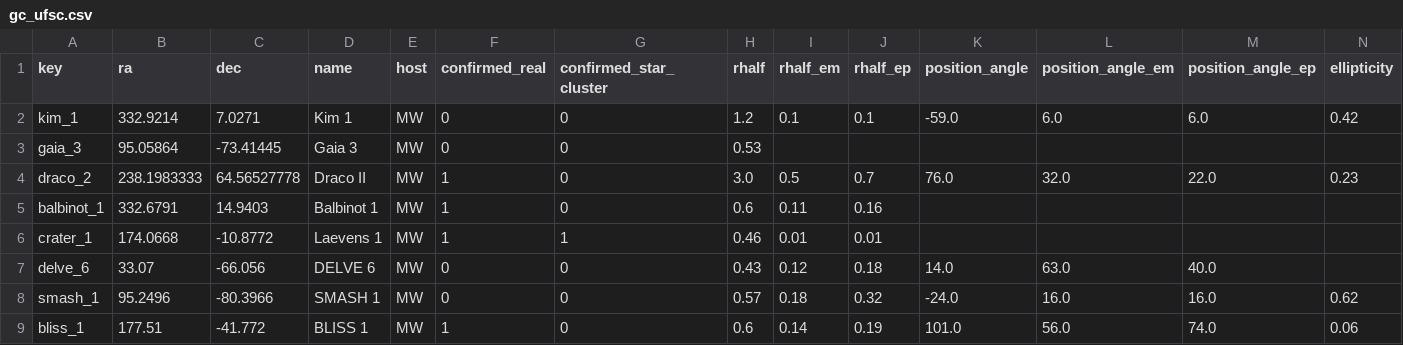
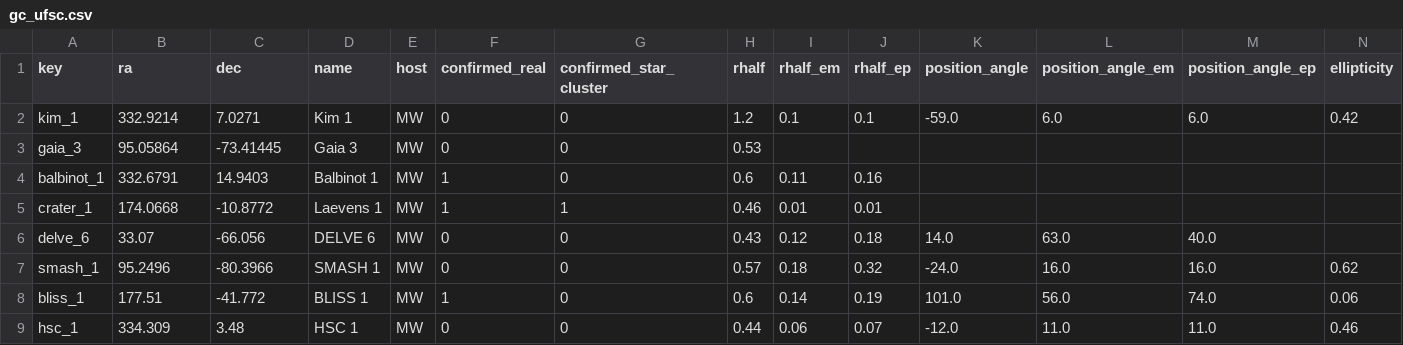
Before and after one commit to jackwarfield/local_volume_database, a CSV file: data/gc_ufsc.csv, drawn as a sheet; only a part is shown; the shorter side is filled out with more unchanged rows; rows hold the shown columns only; the diff names each change by its address in the sheet, - before the commit and + after, or states it on an @@ line.

```diff
--- a/data/gc_ufsc.csv
+++ b/data/gc_ufsc.csv
-row 4: draco_2 | 238.1983333 | 64.56527778 | Draco II | MW | 1 | 0 | 3.0 | 0.5 | 0.7 | 76.0 | 32.0 | 22.0 | 0.23
```
Also changed, not shown: data/dwarf_all.csv, data/dwarf_mw.csv, 7 other files.
